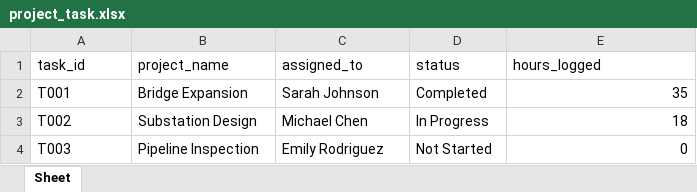
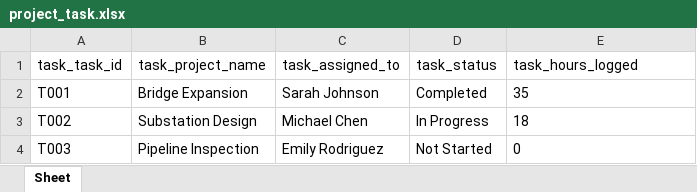
Before and after one commit to CollinJWhite/XMLtoExcelGUI, an Excel workbook: project_task.xlsx, sheet Sheet, drawn as a sheet; values as stored, in another font and other column widths than the file's, no borders; removed rows and columns are numbered as before the commit, all else as after; the diff names each change by its address in the sheet, - before the commit and + after, or states it on an @@ line.

```diff
--- a/project_task.xlsx (sheet Sheet)
+++ b/project_task.xlsx (sheet Sheet)
-row 1: task_id | project_name | assigned_to | status | hours_logged
+row 1: task_task_id | task_project_name | task_assigned_to | task_status | task_hours_logged
-E2:E4 alignment: right
+E2:E4 alignment: left
```
Also changed, not shown: employee_records.xlsx, inventory.xlsx, 1 other file.
